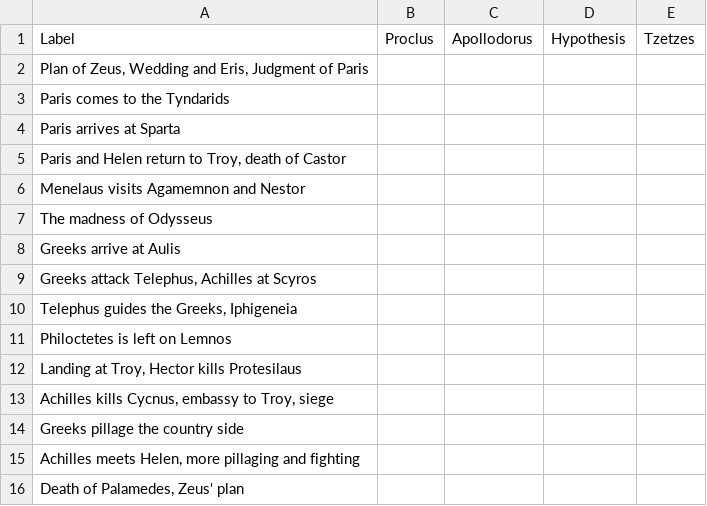
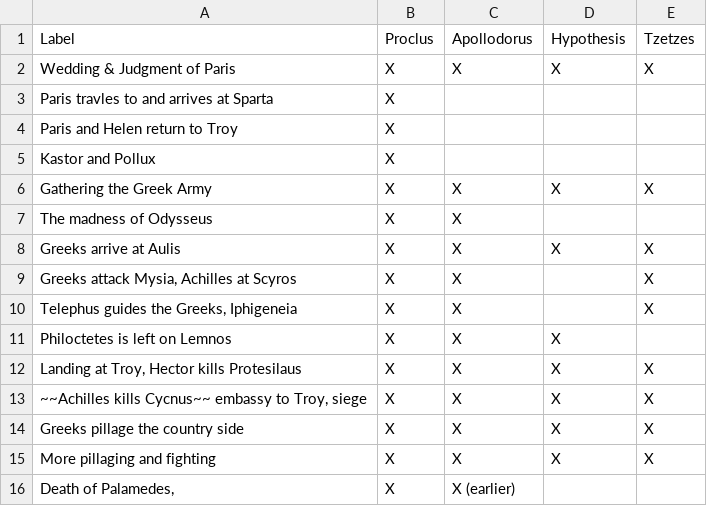
Before and after one commit to neelsmith/retelling, a CSV file: collections/CypriaEpisodes.csv, drawn as a sheet.

Commit message:
Update CypriaEpisodes.csv

```diff
--- a/collections/CypriaEpisodes.csv
+++ b/collections/CypriaEpisodes.csv
@@ -1,16 +1,16 @@
 Label,Proclus,Apollodorus,Hypothesis,Tzetzes
-"Plan of Zeus, Wedding and Eris, Judgment of Paris",
-"Paris comes to the Tyndarids",
-"Paris arrives at Sparta",
-"Paris and Helen return to Troy, death of Castor",
-"Menelaus visits Agamemnon and Nestor",
-"The madness of Odysseus",
-"Greeks arrive at Aulis",
-"Greeks attack Telephus, Achilles at Scyros",
-"Telephus guides the Greeks, Iphigeneia",
-"Philoctetes is left on Lemnos",
-"Landing at Troy, Hector kills Protesilaus",
-"Achilles kills Cycnus, embassy to Troy, siege",
-"Greeks pillage the country side",
-"Achilles meets Helen, more pillaging and fighting",
-"Death of Palamedes, Zeus' plan",
+"Wedding & Judgment of Paris",X,X,X,X
+"Paris travles to and arrives at Sparta",X
+"Paris and Helen return to Troy",X
+"Kastor and Pollux",X,,,
+"Gathering the Greek Army",X,X,X,X
+"The madness of Odysseus",X,X,,
+"Greeks arrive at Aulis",X,X,X,X
+"Greeks attack Mysia, Achilles at Scyros",X,X,,X
+"Telephus guides the Greeks, Iphigeneia",X,X,,X
+"Philoctetes is left on Lemnos",X,X,X,
+"Landing at Troy, Hector kills Protesilaus",X,X,X,X
+"~~Achilles kills Cycnus~~ embassy to Troy, siege",X,X,X,X
+"Greeks pillage the country side",X,X,X,X
+"More pillaging and fighting",X,X,X,X
+"Death of Palamedes,",X,X (earlier),,
```
